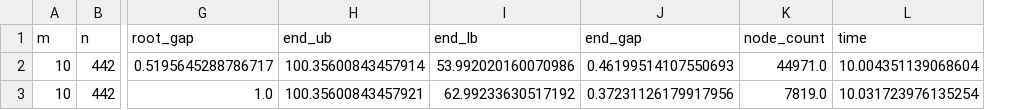
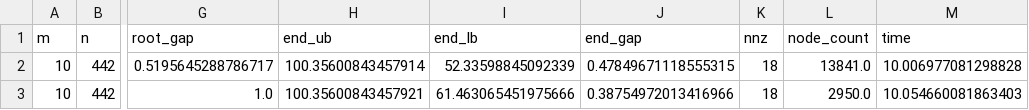
Before and after one commit to AtomXT/QP_indicator, a CSV file: experiments_results/diagonal_minus_low_rank_temp.csv, drawn as a sheet; only a part is shown, gaps mark what is left out; addresses are those after the commit; the diff names each change by its address in the sheet, - before the commit and + after, or states it on an @@ line.

```diff
--- a/experiments_results/diagonal_minus_low_rank_temp.csv
+++ b/experiments_results/diagonal_minus_low_rank_temp.csv
+column K (nnz), rows 2-3: 18 | 18
-I2 (end_lb): 53.992020160070986
+I2 (end_lb): 52.33598845092339
-J2 (end_gap): 0.46199514107550693
+J2 (end_gap): 0.47849671118555315
-L2 (node_count): 44971.0
+L2 (node_count): 13841.0
-M2 (time): 10.004351139068604
+M2 (time): 10.006977081298828
-I3 (end_lb): 62.99233630517192
+I3 (end_lb): 61.463065451975666
-J3 (end_gap): 0.37231126179917956
+J3 (end_gap): 0.38754972013416966
-L3 (node_count): 7819.0
+L3 (node_count): 2950.0
-M3 (time): 10.031723976135254
+M3 (time): 10.054660081863403
```
Also changed, not shown: 11 other files.
